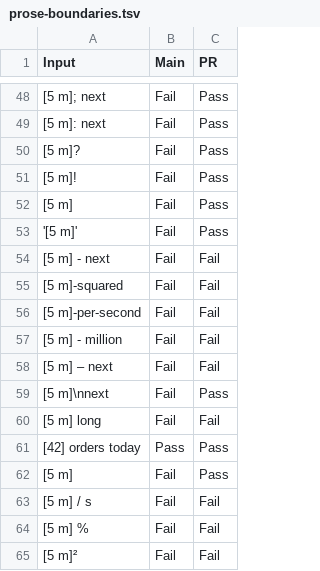
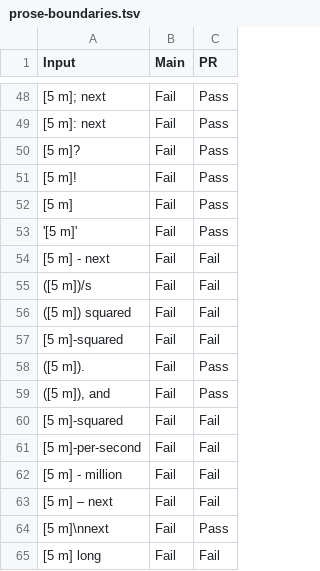
Before and after one commit to Cashara-io/eunomia, a TSV file: backend/src/views/ui/prose-boundaries.tsv, drawn as a sheet; only a part is shown, gaps mark what is left out; the shorter side is filled out with more unchanged rows; the diff names each change by its address in the sheet, - before the commit and + after, or states it on an @@ line.

Commit message:
Chat prose: look past closing brackets and quotes after a custom-unit binding
(5 m)/s and (5 m) squared passed because the check stopped at the closer.
After any closers only the end, a line break or sentence punctuation is
allowed.

```diff
--- a/backend/src/views/ui/prose-boundaries.tsv
+++ b/backend/src/views/ui/prose-boundaries.tsv
+row 55: ([5 m])/s | Fail | Fail
+row 56: ([5 m]) squared | Fail | Fail
+row 57: [5 m]-squared | Fail | Fail
+row 58: ([5 m]). | Fail | Pass
+row 59: ([5 m]), and | Fail | Pass
```
Also changed, not shown: 3 other files.
